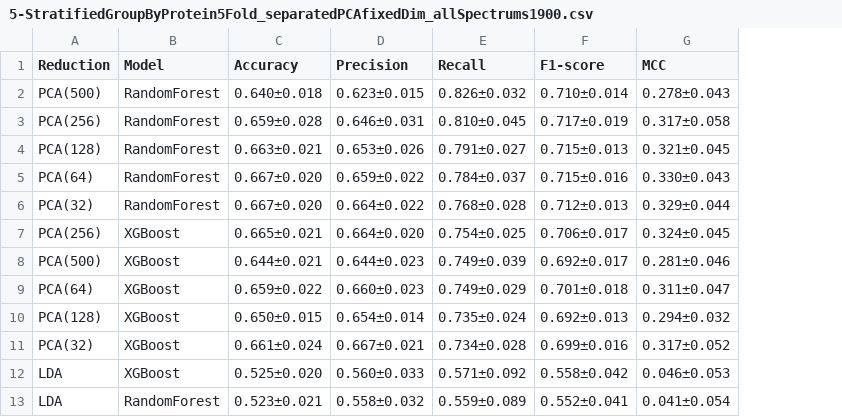
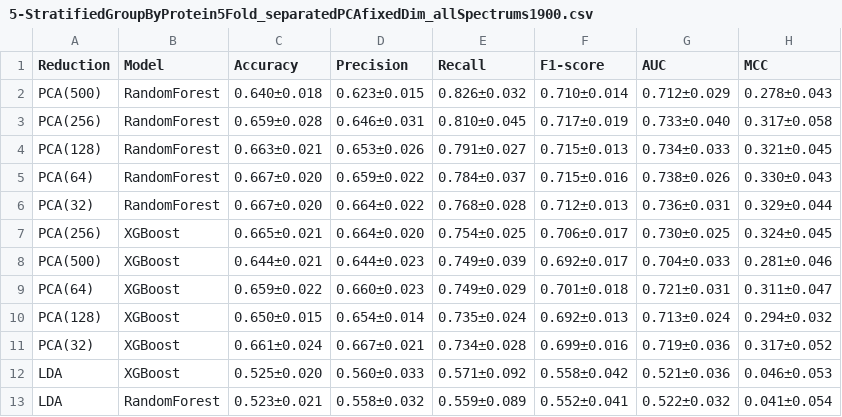
Before and after one commit to FrancescoBernini/Bioactivity-prediction, a CSV file: results/5-StratifiedGroupByProtein5Fold_separatedPCAfixedDim_allSpectrums1900.csv, drawn as a sheet; the diff names each change by its address in the sheet, - before the commit and + after, or states it on an @@ line.

Commit message:
5-Separated PCAfixedDim (grouping by protein) (readded AUC).

```diff
--- a/results/5-StratifiedGroupByProtein5Fold_separatedPCAfixedDim_allSpectrums1900.csv
+++ b/results/5-StratifiedGroupByProtein5Fold_separatedPCAfixedDim_allSpectrums1900.csv
+column G (AUC), rows 2-13: 0.712±0.029 | 0.733±0.040 | 0.734±0.033 | 0.738±0.026 | 0.736±0.031 | 0.730±0.025 | 0.704±0.033 | 0.721±0.031 | 0.713±0.024 | 0.719±0.036 | 0.521±0.036 | 0.522±0.032
```
Also changed, not shown: 5 other files.
